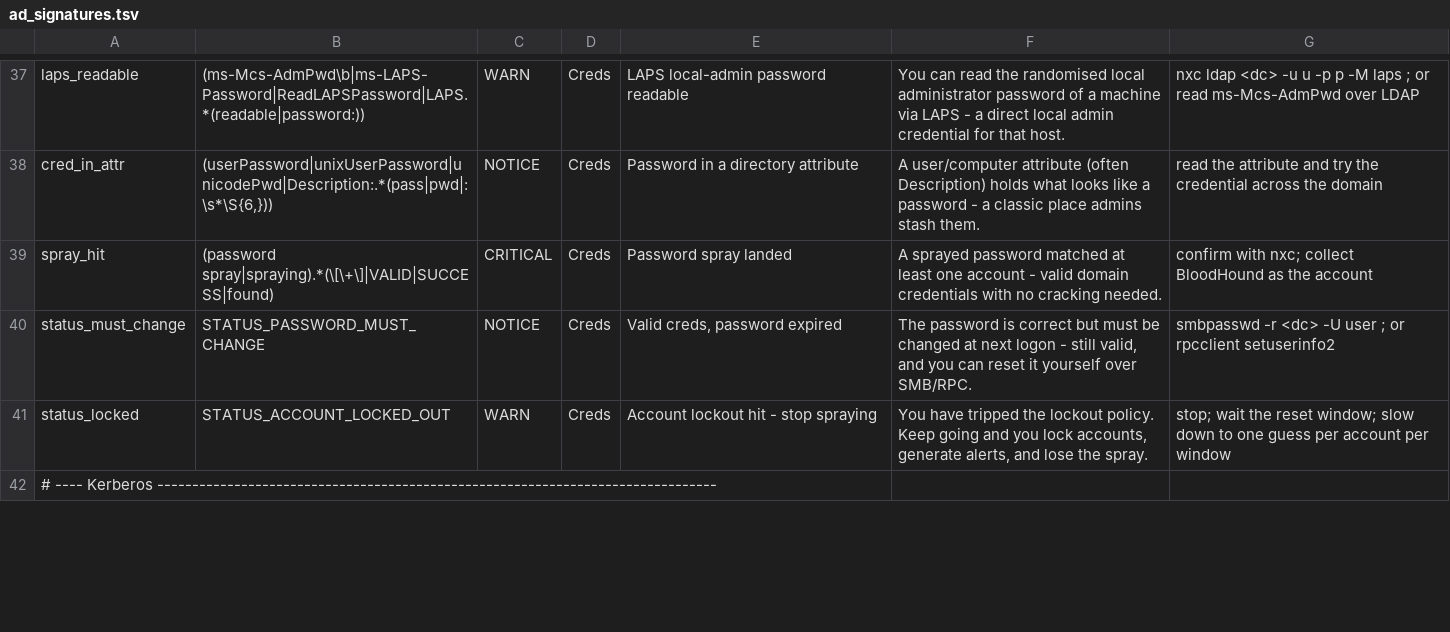
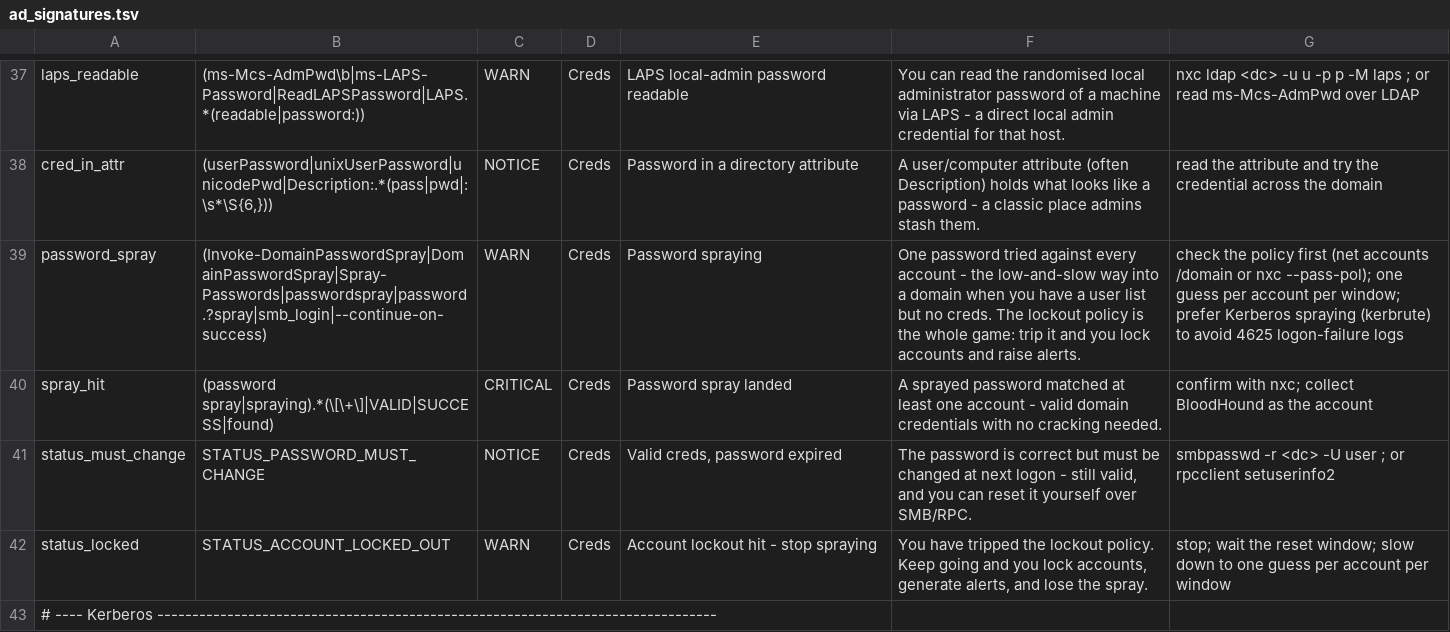
Before and after one commit to Magic-Cooki3/SilverDetector, a TSV file: data/ad_signatures.tsv, drawn as a sheet; only a part is shown, gaps mark what is left out; the diff covers the shown part only.

```diff
--- a/data/ad_signatures.tsv
+++ b/data/ad_signatures.tsv
@@ -38,2 +38,3 @@ laps_readable	(ms-Mcs-AdmPwd\b|ms-LAPS-Password|ReadLAPSPassword|LAPS.*(readable
 cred_in_attr	(userPassword|unixUserPassword|unicodePwd|Description:.*(pass|pwd|:\s*\S{6,}))	NOTICE	Creds	Password in a directory attribute	A user/computer attribute (often Description) holds what looks like a password - a classic place admins stash them.	read the attribute and try the credential across the domain
+password_spray	(Invoke-DomainPasswordSpray|DomainPasswordSpray|Spray-Passwords|passwordspray|password.?spray|smb_login|--continue-on-success)	WARN	Creds	Password spraying	One password tried against every account - the low-and-slow way into a domain when you have a user list but no creds. The lockout policy is the whole game: trip it and you lock accounts and raise alerts.	check the policy first (net accounts /domain or nxc --pass-pol); one guess per account per window; prefer Kerberos spraying (kerbrute) to avoid 4625 logon-failure logs
 spray_hit	(password spray|spraying).*(\[\+\]|VALID|SUCCESS|found)	CRITICAL	Creds	Password spray landed	A sprayed password matched at least one account - valid domain credentials with no cracking needed.	confirm with nxc; collect BloodHound as the account
```
Also changed, not shown: 5 edited cells elsewhere in this file, 4 other files.
